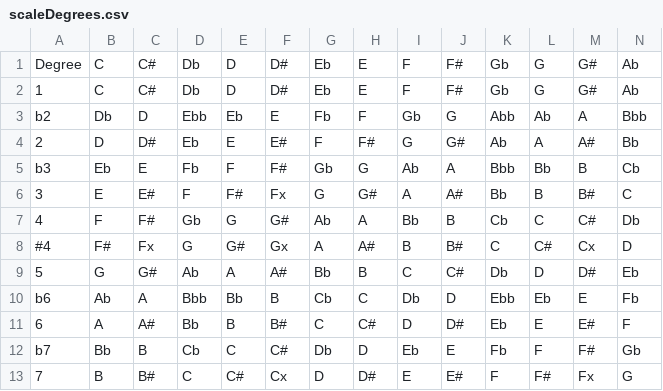
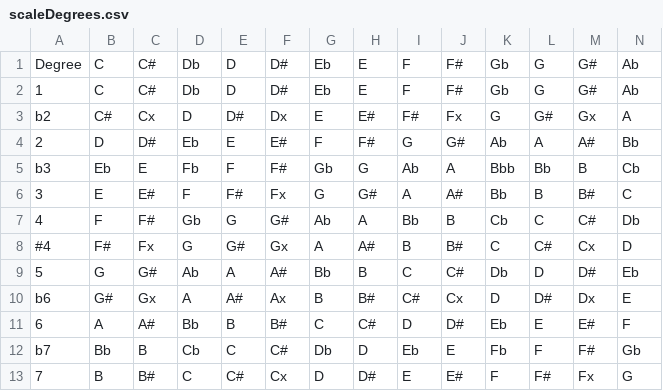
Before and after one commit to TheArvinLim/Shiny-Jazz, a CSV file: app/data/scaleDegrees.csv, drawn as a sheet; only a part is shown; the diff covers the shown part only; the diff names each change by its address in the sheet, - before the commit and + after, or states it on an @@ line.

```diff
--- a/app/data/scaleDegrees.csv
+++ b/app/data/scaleDegrees.csv
-B3: Db
+B3: C#
-C3: D
+C3: Cx
-D3: Ebb
+D3: D
-E3: Eb
+E3: D#
-F3: E
+F3: Dx
-G3: Fb
+G3: E
-H3: F
+H3: E#
-I3: Gb
+I3: F#
-J3: G
+J3: Fx
-K3: Abb
+K3: G
-L3: Ab
+L3: G#
-M3: A
+M3: Gx
-N3: Bbb
+N3: A
-B10: Ab
+B10: G#
-C10: A
+C10: Gx
-D10: Bbb
+D10: A
-E10: Bb
+E10: A#
-F10: B
+F10: Ax
-G10: Cb
+G10: B
-H10: C
+H10: B#
-I10: Db
+I10: C#
-J10: D
+J10: Cx
-K10: Ebb
+K10: D
-L10: Eb
+L10: D#
-M10: E
+M10: Dx
-N10: Fb
+N10: E
```
Also changed, not shown: 8 edited cells elsewhere in this file, 5 other files.
